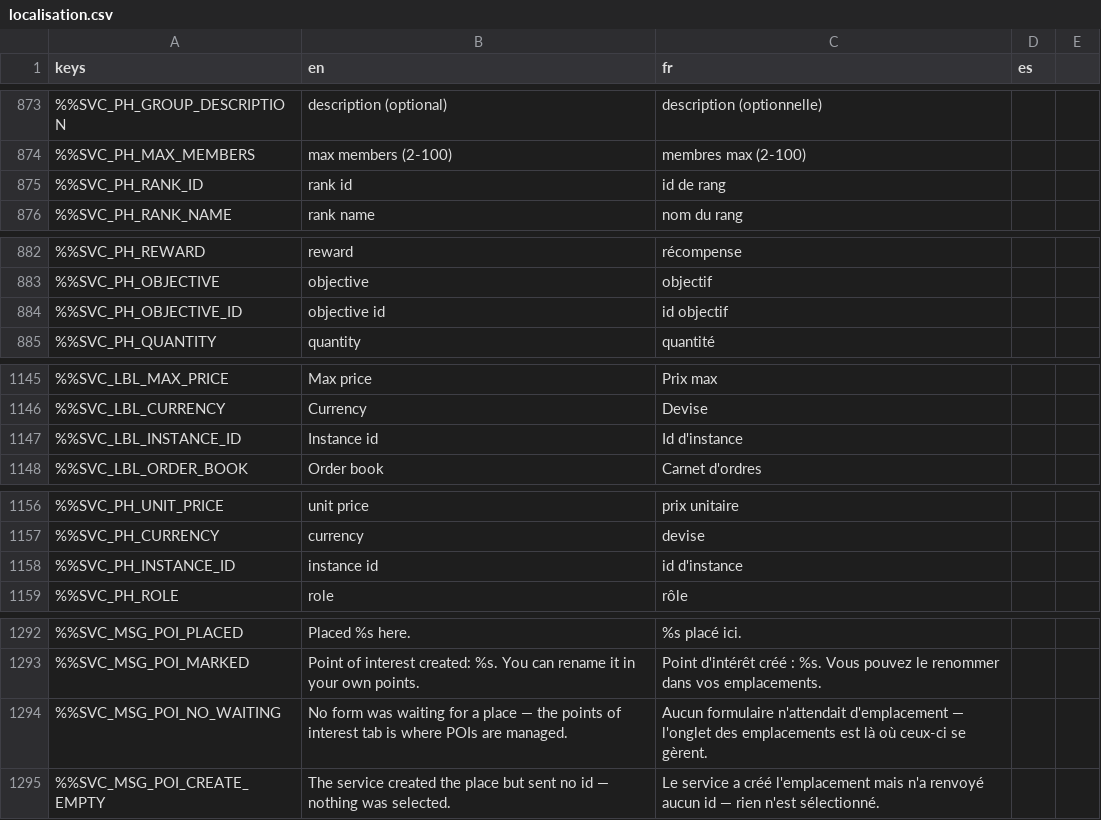
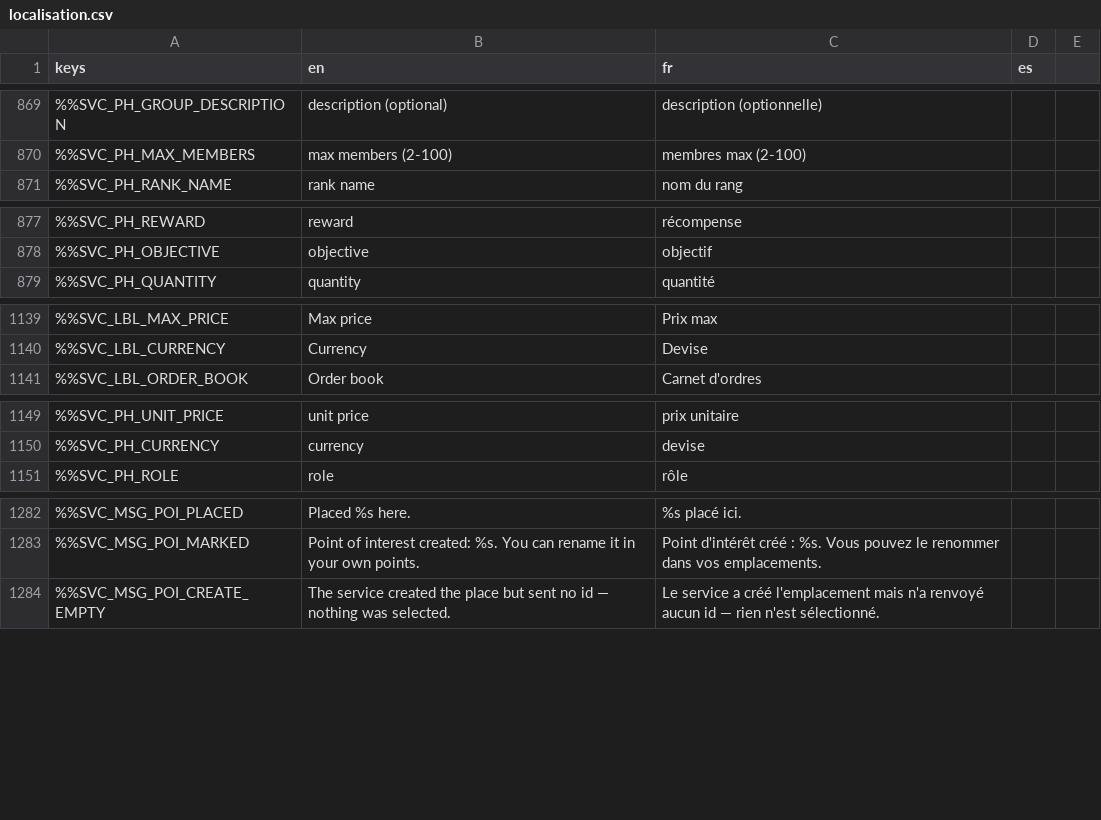
Before and after one commit to DyingStar-game/DyingStar, a CSV file: tools/localization/localisation.csv, drawn as a sheet; only a part is shown, gaps mark what is left out; the diff covers the shown part only; the diff names each change by its address in the sheet, - before the commit and + after, or states it on an @@ line.

```diff
--- a/tools/localization/localisation.csv
+++ b/tools/localization/localisation.csv
-row 875: %%SVC_PH_RANK_ID | rank id | id de rang
-row 884: %%SVC_PH_OBJECTIVE_ID | objective id | id objectif
-row 1147: %%SVC_LBL_INSTANCE_ID | Instance id | Id d'instance
-row 1158: %%SVC_PH_INSTANCE_ID | instance id | id d'instance
-row 1294: %%SVC_MSG_POI_NO_WAITING | No form was waiting for a place — the points of interest tab is where POIs are managed. | Aucun formulaire n'attendait d'emplacement — l'onglet des emplacements est là où ceux-ci se gèrent.
```
Also changed, not shown: 6 removed rows elsewhere in this file, 8 other files.
